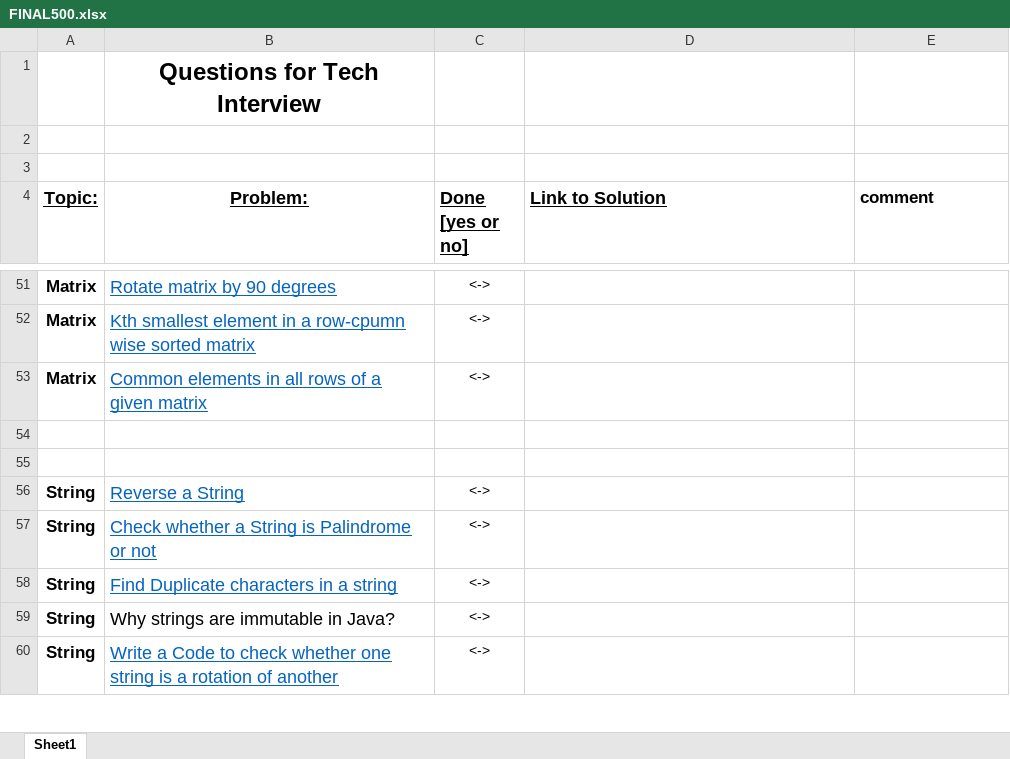
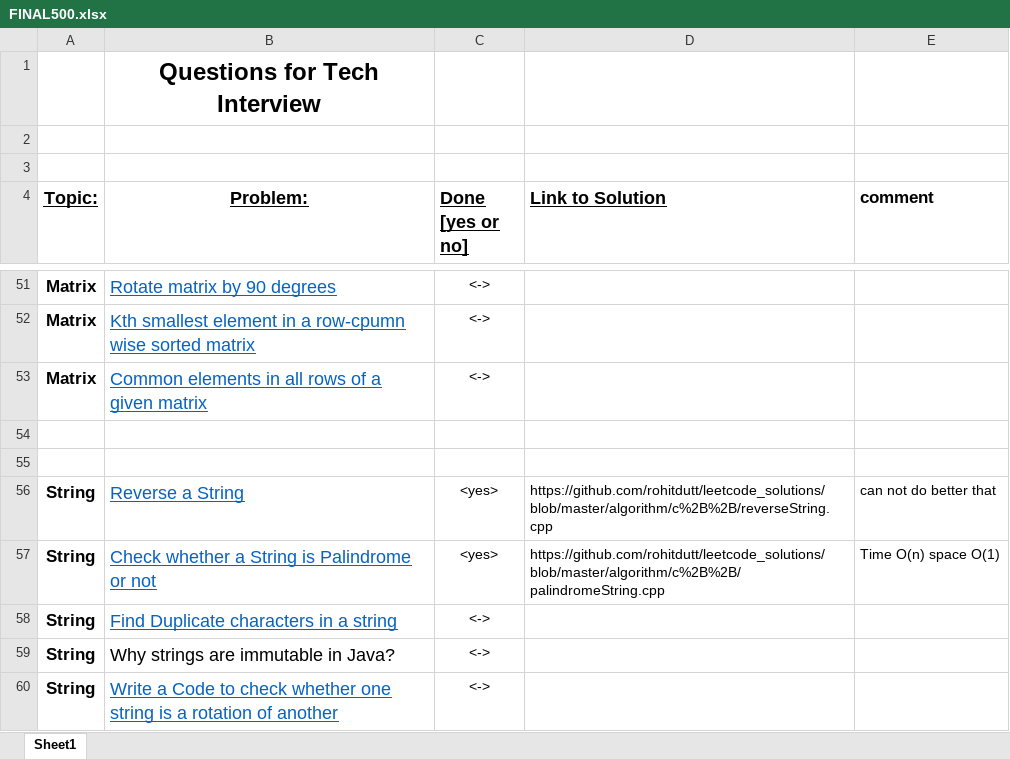
Before and after one commit to rohitdutt/leetcode_solutions, an Excel workbook: FINAL500.xlsx, sheet Sheet1, drawn as a sheet; only a part is shown, gaps mark what is left out; values as stored, in another font and other column widths than the file's, no borders; the diff names each change by its address in the sheet, - before the commit and + after, or states it on an @@ line.

Commit message:
chaged question list

```diff
--- a/FINAL500.xlsx (sheet Sheet1)
+++ b/FINAL500.xlsx (sheet Sheet1)
-C56:C57 (Done [yes or no]): <->
+C56:C57 (Done [yes or no]): <yes>
-D56 (Link to Solution): (empty)
+D56 (Link to Solution): https://github.com/rohitdutt/leetcode_solutions/blob/master/algorithm/c%2B%2B/reverseString.cpp
-E56 (comment): (empty)
+E56 (comment): can not do better that
-D57 (Link to Solution): (empty)
+D57 (Link to Solution): https://github.com/rohitdutt/leetcode_solutions/blob/master/algorithm/c%2B%2B/palindromeString.cpp
-E57 (comment): (empty)
+E57 (comment): Time O(n) space O(1)
```
